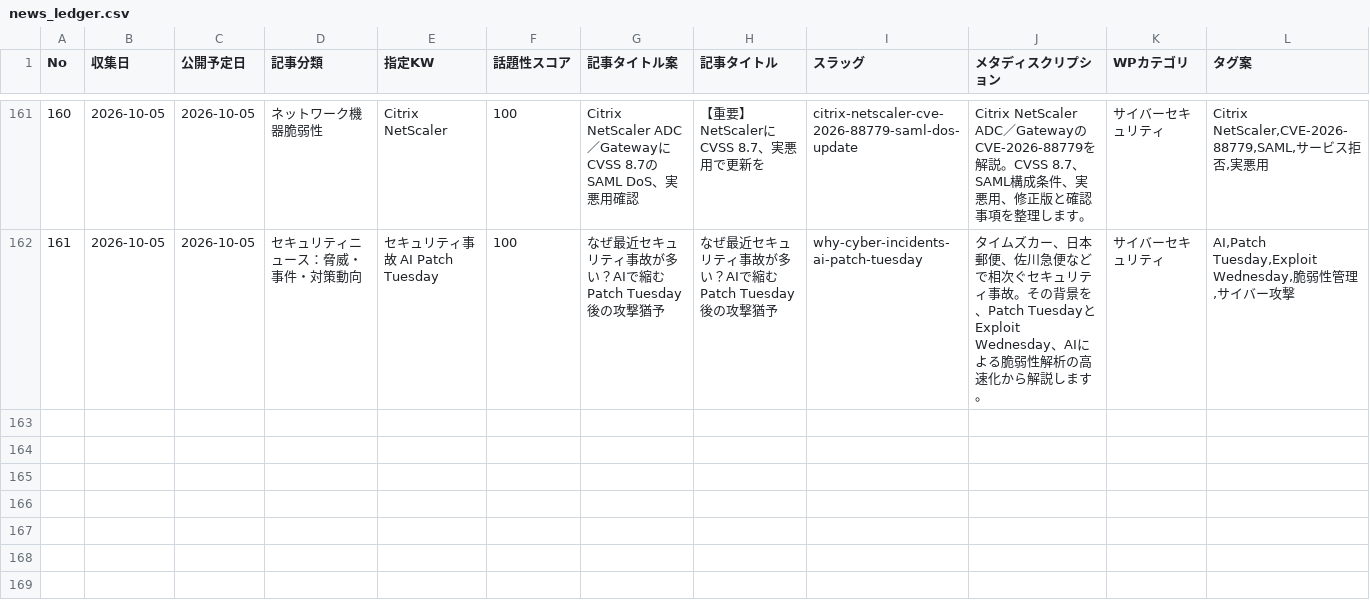
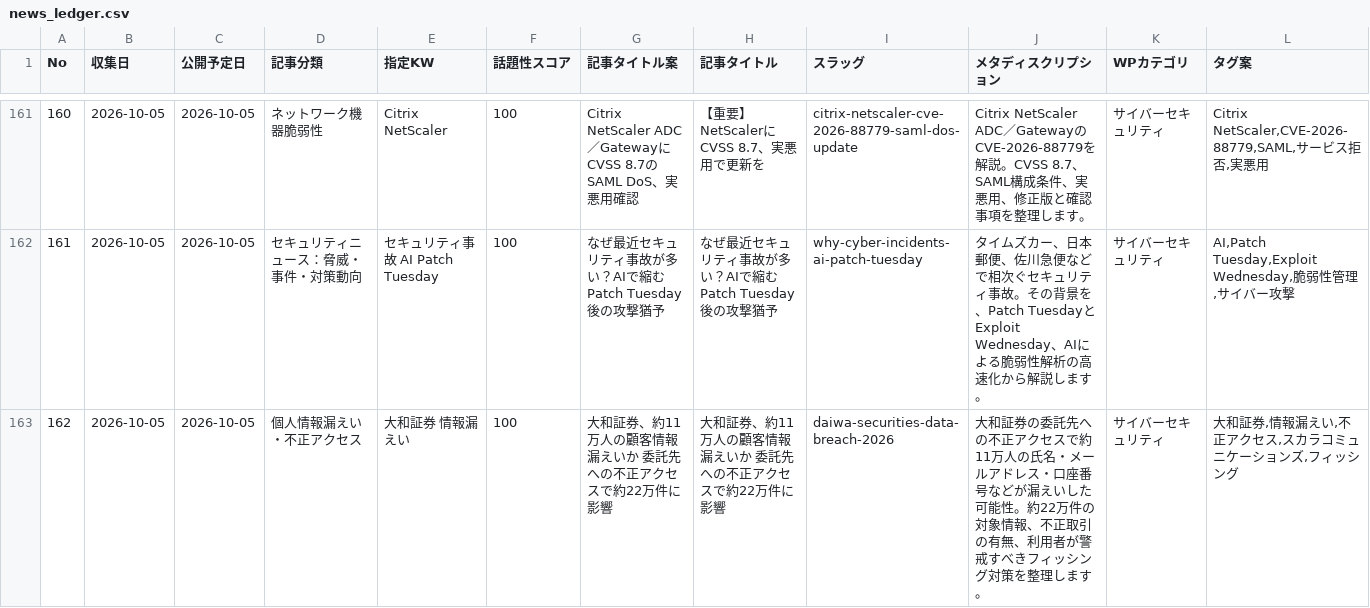
Before and after one commit to Teeeda112923/Wordpress_Post, a CSV file: projects/cybernote-security-news/data/news_ledger.csv, drawn as a sheet; only a part is shown, gaps mark what is left out; rows hold the shown columns only; the diff names each change by its address in the sheet, - before the commit and + after, or states it on an @@ line.

Commit message:
Queue Daiwa Securities incident for CyberNote

```diff
--- a/projects/cybernote-security-news/data/news_ledger.csv
+++ b/projects/cybernote-security-news/data/news_ledger.csv
+row 163: 162 | 2026-10-05 | 2026-10-05 | 個人情報漏えい・不正アクセス | 大和証券 情報漏えい | 100 | 大和証券、約11万人の顧客情報漏えいか 委託先への不正アクセスで約22万件に影響 | 大和証券、約11万人の顧客情報漏えいか 委託先への不正アクセスで約22万件に影響 | daiwa-securities-data-breach-2026 | 大和証券の委託先への不正アクセスで約11万人の氏名・メールアドレス・口座番号などが漏えいした可能性。約22万件の対象情報、不正取引の有無、利用者が警戒すべきフィッシング対策を整理します。 | サイバーセキュリティ | 大和証券,情報漏えい,不正アクセス,スカラコミュニケーションズ,フィッシング
```
